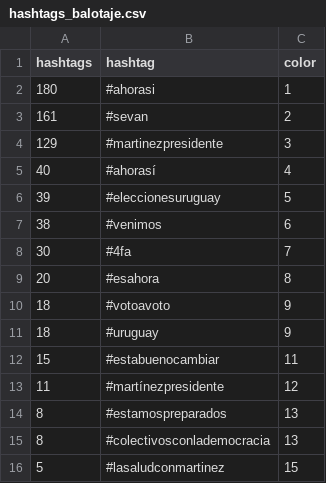
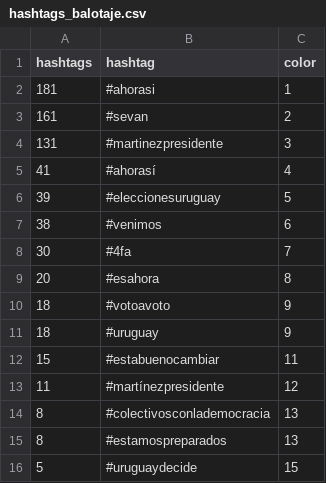
Before and after one commit to verdierdiego/analisis-sentimientos, a CSV file: balotaje/Actualizacion_Graficos/hashtags_balotaje.csv, drawn as a sheet.

```diff
--- a/balotaje/Actualizacion_Graficos/hashtags_balotaje.csv
+++ b/balotaje/Actualizacion_Graficos/hashtags_balotaje.csv
@@ -1,6 +1,6 @@
 hashtags,hashtag,color
-180,#ahorasi,1
+181,#ahorasi,1
 161,#sevan,2
-129,#martinezpresidente,3
-40,#ahorasí,4
+131,#martinezpresidente,3
+41,#ahorasí,4
 39,#eleccionesuruguay,5
@@ -13,4 +13,4 @@ hashtags,hashtag,color
 11,#martínezpresidente,12
+8,#colectivosconlademocracia,13
 8,#estamospreparados,13
-8,#colectivosconlademocracia,13
-5,#lasaludconmartinez,15
+5,#uruguaydecide,15
```
Also changed, not shown: balotaje/Actualizacion_Graficos/menciones_balotaje.csv, 7 other files.
